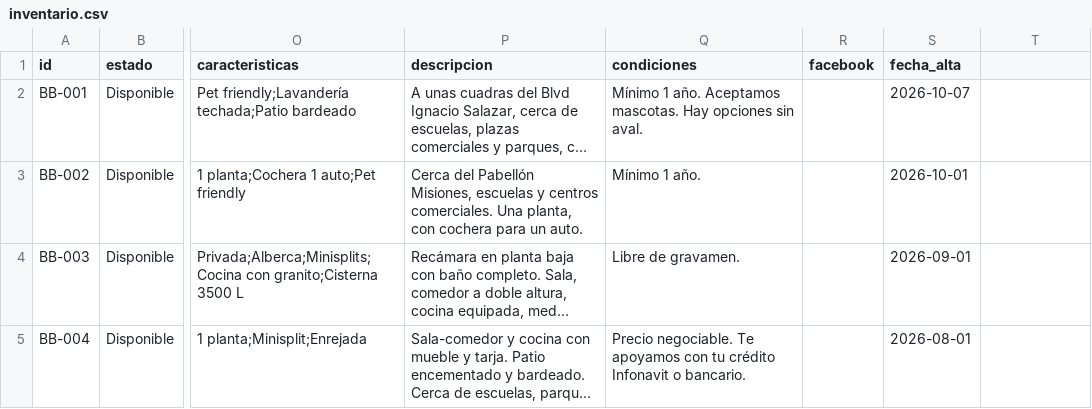
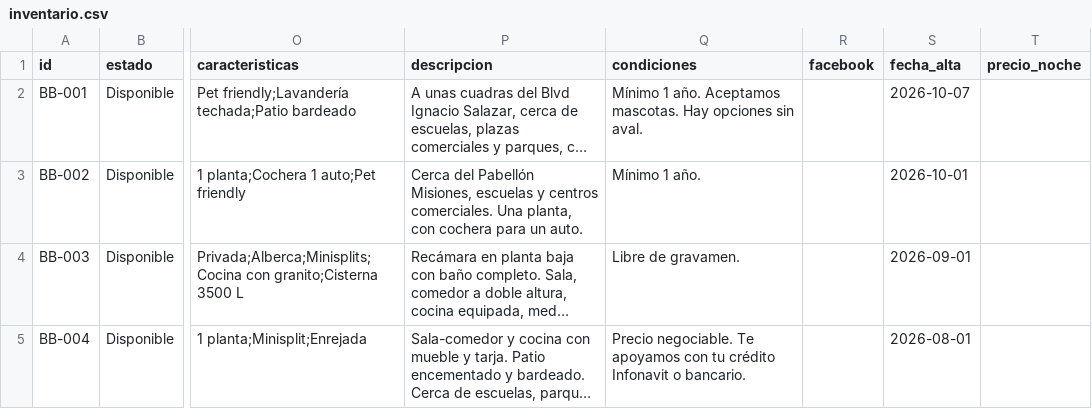
Before and after one commit to babira-asesores/babira-asesores.github.io, a CSV file: datos/inventario.csv, drawn as a sheet; only a part is shown, gaps mark what is left out; long unchanged cells end in …; the diff names each change by its address in the sheet, - before the commit and + after, or states it on an @@ line.

```diff
--- a/datos/inventario.csv
+++ b/datos/inventario.csv
-T1: (empty)
+T1: precio_noche
```
Also changed, not shown: 20 other files.
